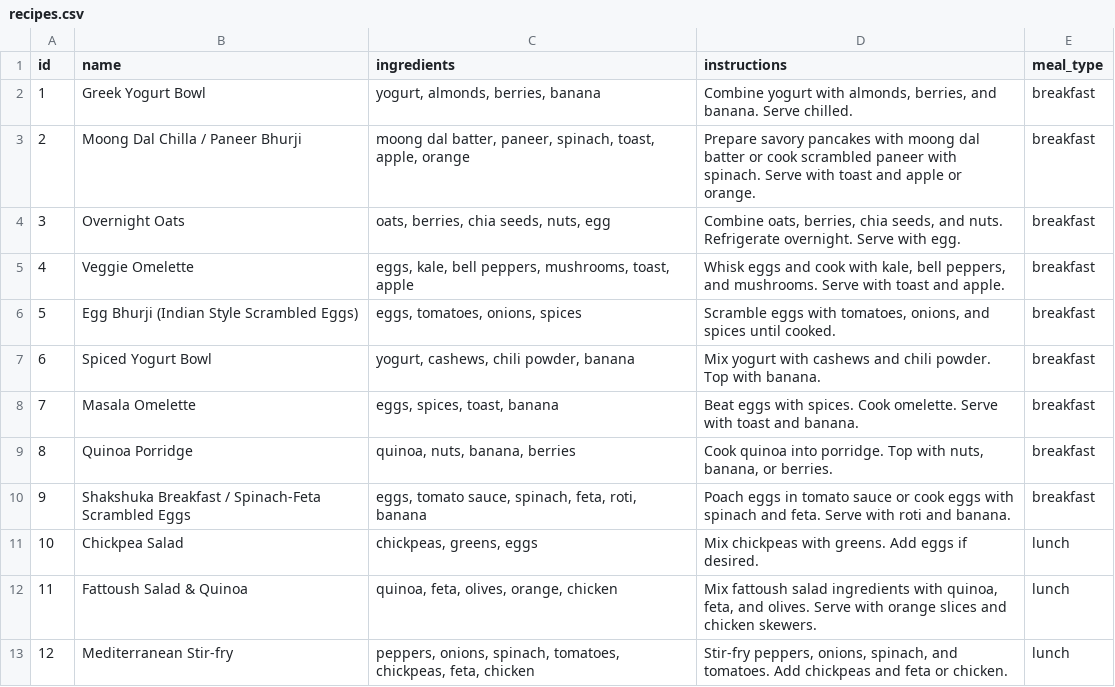
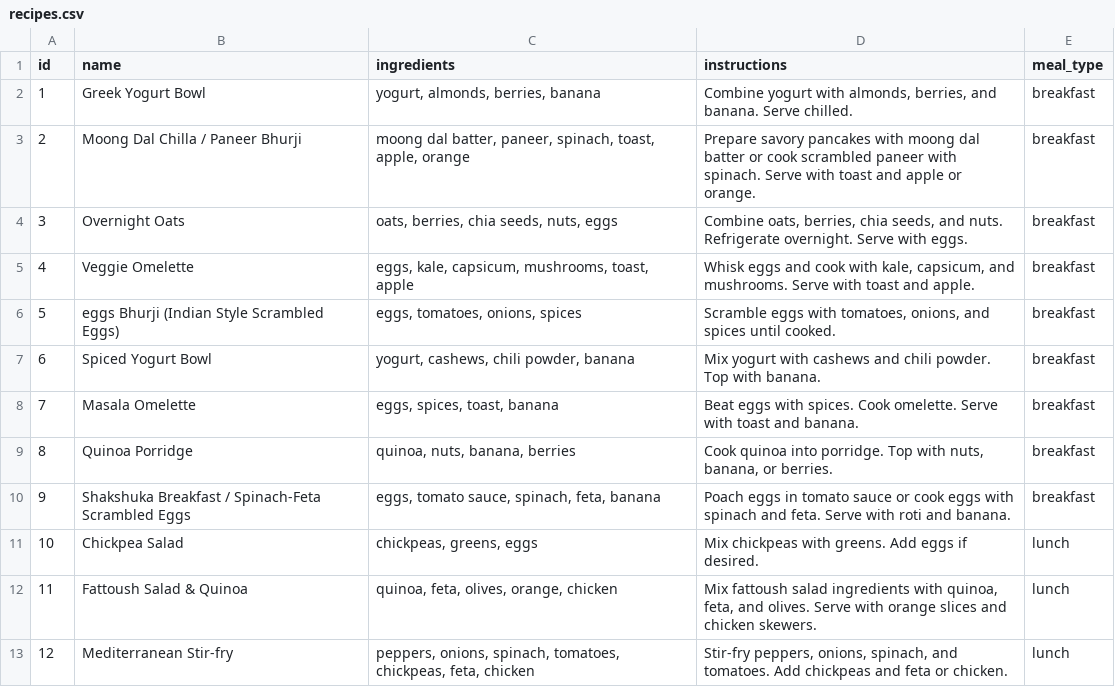
Before and after one commit to manojmanivannan/MealPlanner, a CSV file: backend/recipes.csv, drawn as a sheet; only a part is shown; the diff covers the shown part only.

```diff
--- a/backend/recipes.csv
+++ b/backend/recipes.csv
@@ -3,5 +3,5 @@ id,name,ingredients,instructions,meal_type
 2,Moong Dal Chilla / Paneer Bhurji,"moong dal batter, paneer, spinach, toast, apple, orange","Prepare savory pancakes with moong dal batter or cook scrambled paneer with spinach. Serve with toast and apple or orange.","breakfast"
-3,Overnight Oats,"oats, berries, chia seeds, nuts, egg","Combine oats, berries, chia seeds, and nuts. Refrigerate overnight. Serve with egg.","breakfast"
-4,Veggie Omelette,"eggs, kale, bell peppers, mushrooms, toast, apple","Whisk eggs and cook with kale, bell peppers, and mushrooms. Serve with toast and apple.","breakfast"
-5,Egg Bhurji (Indian Style Scrambled Eggs),"eggs, tomatoes, onions, spices","Scramble eggs with tomatoes, onions, and spices until cooked.","breakfast"
+3,Overnight Oats,"oats, berries, chia seeds, nuts, eggs","Combine oats, berries, chia seeds, and nuts. Refrigerate overnight. Serve with eggs.","breakfast"
+4,Veggie Omelette,"eggs, kale, capsicum, mushrooms, toast, apple","Whisk eggs and cook with kale, capsicum, and mushrooms. Serve with toast and apple.","breakfast"
+5,eggs Bhurji (Indian Style Scrambled Eggs),"eggs, tomatoes, onions, spices","Scramble eggs with tomatoes, onions, and spices until cooked.","breakfast"
 6,Spiced Yogurt Bowl,"yogurt, cashews, chili powder, banana","Mix yogurt with cashews and chili powder. Top with banana.","breakfast"
@@ -9,3 +9,3 @@ id,name,ingredients,instructions,meal_type
 8,Quinoa Porridge,"quinoa, nuts, banana, berries","Cook quinoa into porridge. Top with nuts, banana, or berries.","breakfast"
-9,Shakshuka Breakfast / Spinach-Feta Scrambled Eggs,"eggs, tomato sauce, spinach, feta, roti, banana","Poach eggs in tomato sauce or cook eggs with spinach and feta. Serve with roti and banana.","breakfast"
+9,Shakshuka Breakfast / Spinach-Feta Scrambled Eggs,"eggs, tomato sauce, spinach, feta, banana","Poach eggs in tomato sauce or cook eggs with spinach and feta. Serve with roti and banana.","breakfast"
 10,Chickpea Salad,"chickpeas, greens, eggs","Mix chickpeas with greens. Add eggs if desired.","lunch"
```
Also changed, not shown: 8 edited cells elsewhere in this file, 2 other files.
